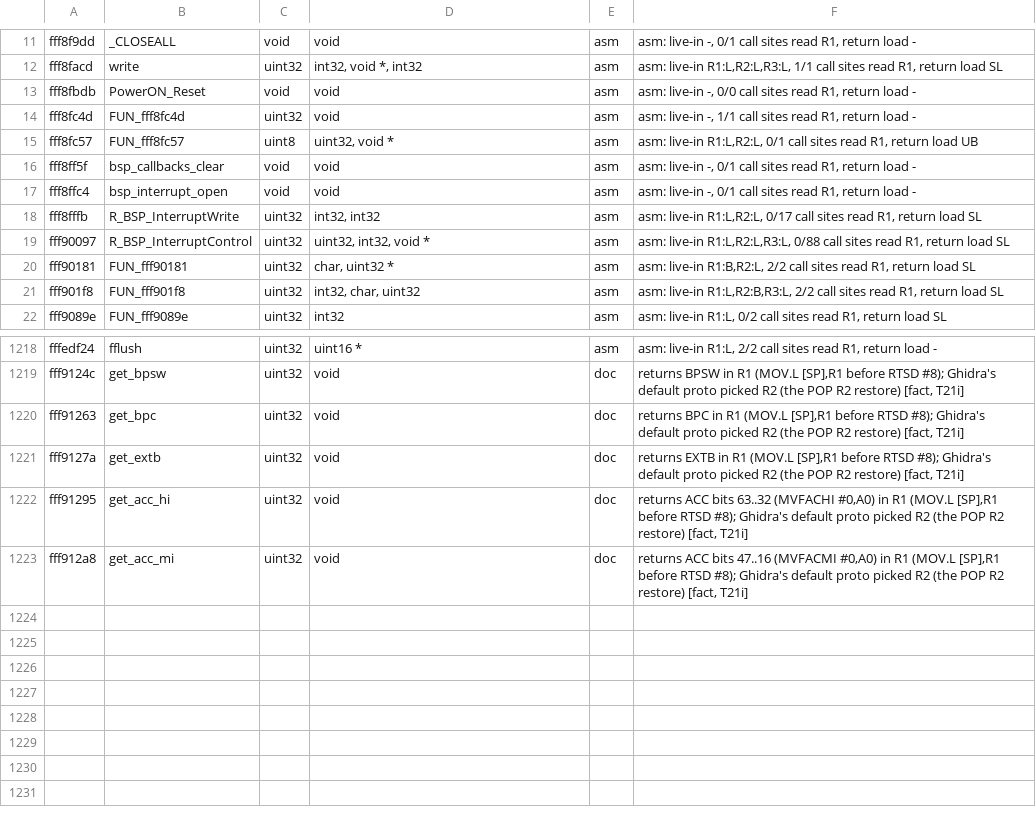
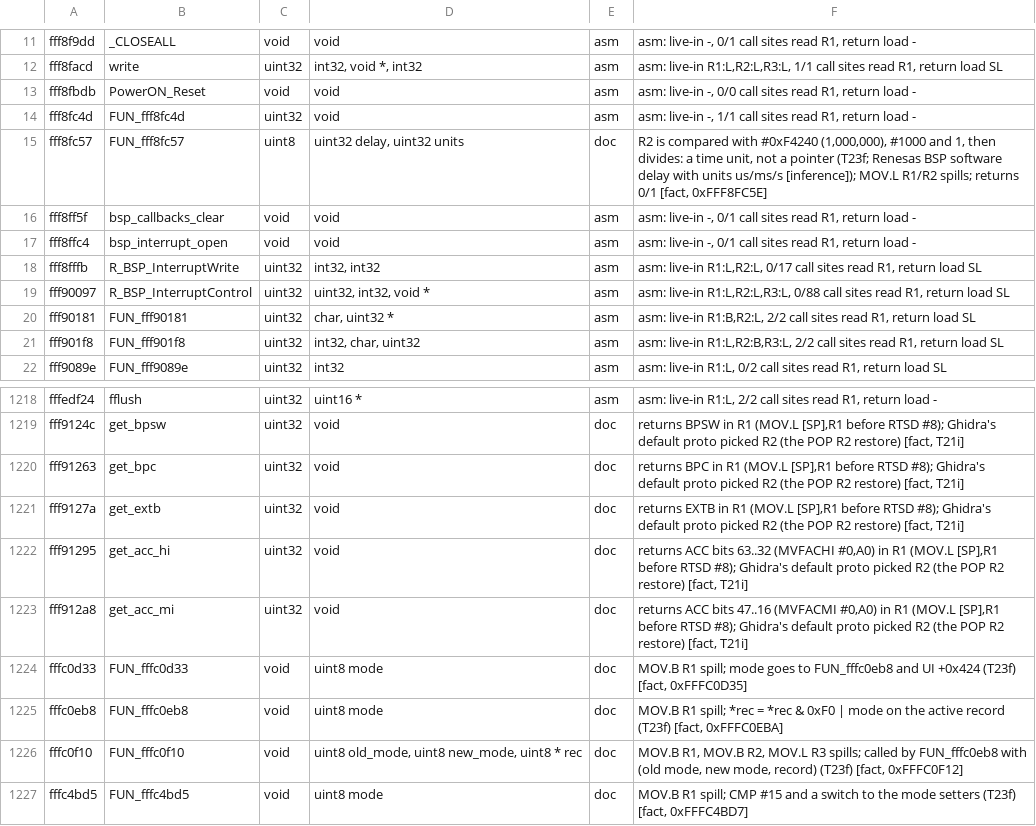
Before and after one commit to Reid-n0rc/FT-710_Firmware, a TSV file: tools/ghidra/signatures_main.tsv, drawn as a sheet; only a part is shown, gaps mark what is left out.

```diff
--- a/tools/ghidra/signatures_main.tsv
+++ b/tools/ghidra/signatures_main.tsv
@@ -14,3 +14,3 @@ fff8fbdb	PowerON_Reset	void	void	asm	asm: live-in -, 0/0 call sites read R1, ret
 fff8fc4d	FUN_fff8fc4d	uint32	void	asm	asm: live-in -, 1/1 call sites read R1, return load -
-fff8fc57	FUN_fff8fc57	uint8	uint32, void *	asm	asm: live-in R1:L,R2:L, 0/1 call sites read R1, return load UB
+fff8fc57	FUN_fff8fc57	uint8	uint32 delay, uint32 units	doc	R2 is compared with #0xF4240 (1,000,000), #1000 and 1, then divides: a time unit, not a pointer (T23f; Renesas BSP software delay with units us/ms/s [inference]); MOV.L R1/R2 spills; returns 0/1 [fact, 0xFFF8FC5E]
 fff8ff5f	bsp_callbacks_clear	void	void	asm	asm: live-in -, 0/1 call sites read R1, return load -
@@ -1223 +1223,5 @@ fff91295	get_acc_hi	uint32	void	doc	returns ACC bits 63..32 (MVFACHI #0,A0) in R
 fff912a8	get_acc_mi	uint32	void	doc	returns ACC bits 47..16 (MVFACMI #0,A0) in R1 (MOV.L [SP],R1 before RTSD #8); Ghidra's default proto picked R2 (the POP R2 restore) [fact, T21i]
+fffc0d33	FUN_fffc0d33	void	uint8 mode	doc	MOV.B R1 spill; mode goes to FUN_fffc0eb8 and UI +0x424 (T23f) [fact, 0xFFFC0D35]
+fffc0eb8	FUN_fffc0eb8	void	uint8 mode	doc	MOV.B R1 spill; *rec = *rec & 0xF0 | mode on the active record (T23f) [fact, 0xFFFC0EBA]
+fffc0f10	FUN_fffc0f10	void	uint8 old_mode, uint8 new_mode, uint8 * rec	doc	MOV.B R1, MOV.B R2, MOV.L R3 spills; called by FUN_fffc0eb8 with (old mode, new mode, record) (T23f) [fact, 0xFFFC0F12]
+fffc4bd5	FUN_fffc4bd5	void	uint8 mode	doc	MOV.B R1 spill; CMP #15 and a switch to the mode setters (T23f) [fact, 0xFFFC4BD7]
```
Also changed, not shown: 11 other files.
